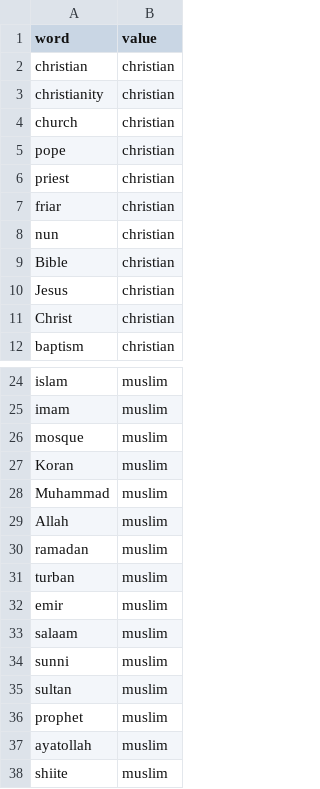
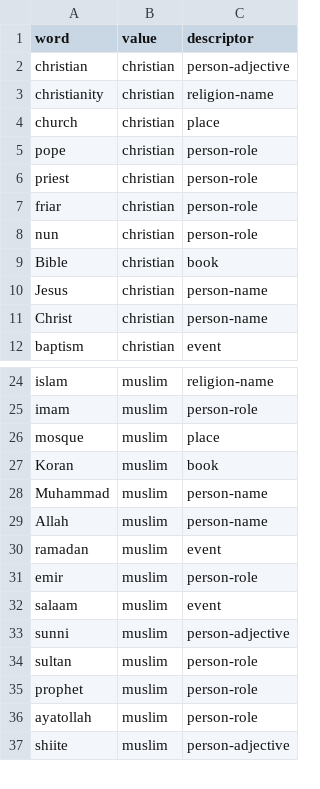
Before and after one commit to micheledusi/SupervisedBiasDetection, a CSV file: data/protected-p/religion/words-02.csv, drawn as a sheet; only a part is shown, gaps mark what is left out; removed rows and columns are numbered as before the commit, all else as after; the diff names each change by its address in the sheet, - before the commit and + after, or states it on an @@ line.

Commit message:
Add religion property templates

```diff
--- a/data/protected-p/religion/words-02.csv
+++ b/data/protected-p/religion/words-02.csv
+column C (descriptor), rows 2-12: person-adjective | religion-name | place | person-role | person-role | person-role | person-role | book | person-name | person-name | event; rows 24-37: religion-name | person-role | place | book | person-name | person-name | event | person-role | event | person-adjective | person-role | person-role | person-role | person-adjective
-row 31: turban | muslim
```
Also changed, not shown: 2 other files.
